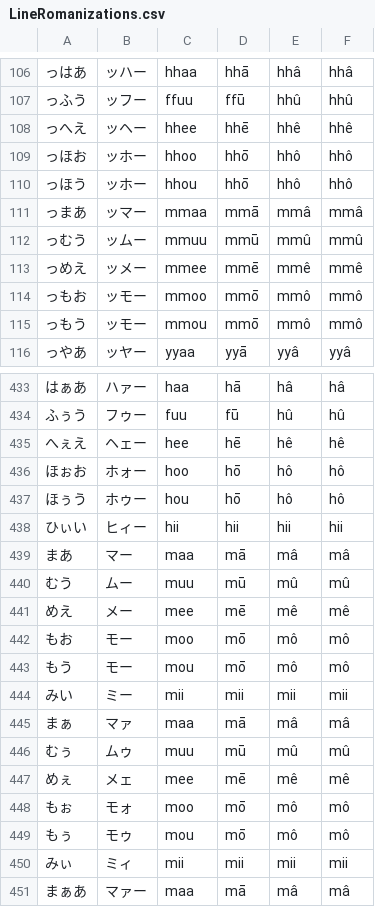
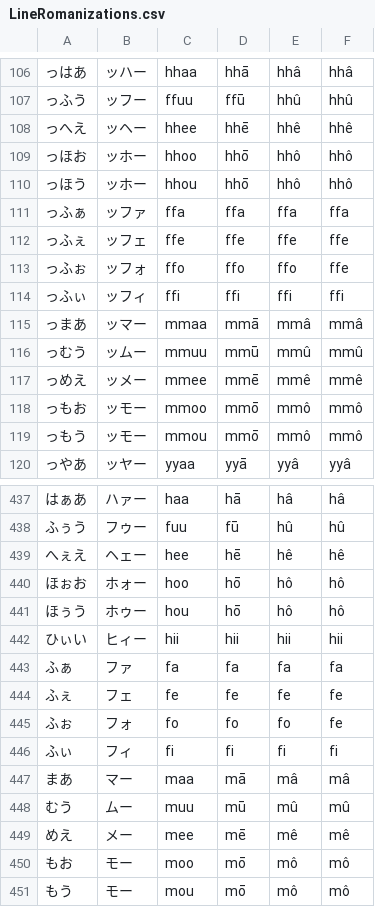
Before and after one commit to blarom/Japagram, a CSV file: app/src/main/assets/LineRomanizations.csv, drawn as a sheet; only a part is shown, gaps mark what is left out; the shorter side is filled out with more unchanged rows; the diff names each change by its address in the sheet, - before the commit and + after, or states it on an @@ line.

```diff
--- a/app/src/main/assets/LineRomanizations.csv
+++ b/app/src/main/assets/LineRomanizations.csv
+row 111: っふぁ | ッファ | ffa | ffa | ffa | ffa
+row 112: っふぇ | ッフェ | ffe | ffe | ffe | ffe
+row 113: っふぉ | ッフォ | ffo | ffo | ffo | ffe
+row 114: っふぃ | ッフィ | ffi | ffi | ffi | ffi
+row 443: ふぁ | ファ | fa | fa | fa | fa
+row 444: ふぇ | フェ | fe | fe | fe | fe
+row 445: ふぉ | フォ | fo | fo | fo | fe
+row 446: ふぃ | フィ | fi | fi | fi | fi
```
Also changed, not shown: 1 other file.
